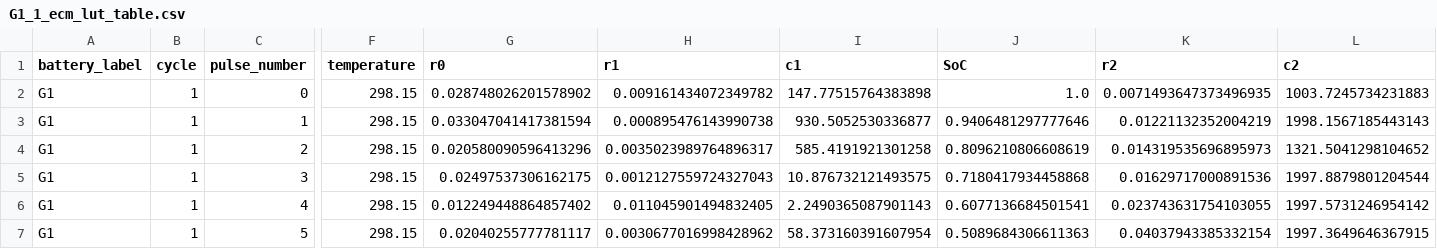
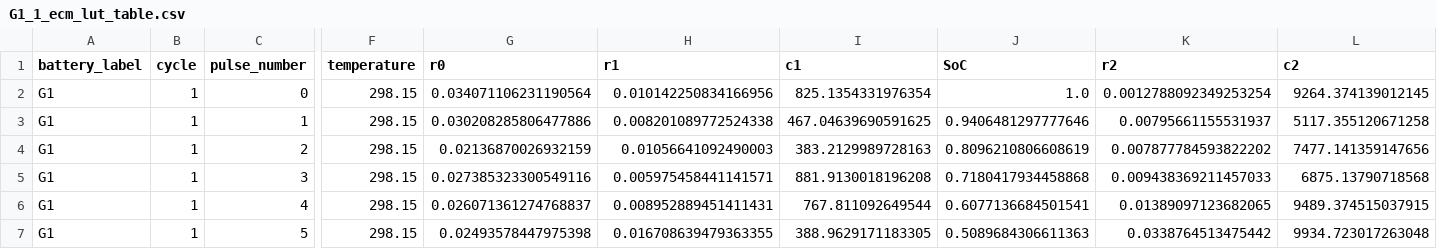
Before and after one commit to MarkVeerasingam/BatteryECM_Identification_API, a CSV file: Data/Output/LGM50/Optimization_Results/G1/1/G1_1_ecm_lut_table.csv, drawn as a sheet; only a part is shown, gaps mark what is left out; the diff covers the shown part only; the diff names each change by its address in the sheet, - before the commit and + after, or states it on an @@ line.

```diff
--- a/Data/Output/LGM50/Optimization_Results/G1/1/G1_1_ecm_lut_table.csv
+++ b/Data/Output/LGM50/Optimization_Results/G1/1/G1_1_ecm_lut_table.csv
-G2 (r0): 0.028748026201578902
+G2 (r0): 0.034071106231190564
-H2 (r1): 0.009161434072349782
+H2 (r1): 0.010142250834166956
-I2 (c1): 147.77515764383898
+I2 (c1): 825.1354331976354
-K2 (r2): 0.0071493647373496935
+K2 (r2): 0.0012788092349253254
-L2 (c2): 1003.7245734231883
+L2 (c2): 9264.374139012145
-G3 (r0): 0.033047041417381594
+G3 (r0): 0.030208285806477886
-H3 (r1): 0.000895476143990738
+H3 (r1): 0.008201089772524338
-I3 (c1): 930.5052530336877
+I3 (c1): 467.04639690591625
-K3 (r2): 0.01221132352004219
+K3 (r2): 0.00795661155531937
-L3 (c2): 1998.1567185443143
+L3 (c2): 5117.355120671258
-G4 (r0): 0.020580090596413296
+G4 (r0): 0.02136870026932159
-H4 (r1): 0.0035023989764896317
+H4 (r1): 0.01056641092490003
-I4 (c1): 585.4191921301258
+I4 (c1): 383.2129989728163
-K4 (r2): 0.014319535696895973
+K4 (r2): 0.007877784593822202
-L4 (c2): 1321.5041298104652
+L4 (c2): 7477.141359147656
-G5 (r0): 0.02497537306162175
+G5 (r0): 0.027385323300549116
-H5 (r1): 0.0012127559724327043
+H5 (r1): 0.005975458441141571
-I5 (c1): 10.876732121493575
+I5 (c1): 881.9130018196208
-K5 (r2): 0.01629717000891536
+K5 (r2): 0.009438369211457033
-L5 (c2): 1997.8879801204544
+L5 (c2): 6875.13790718568
-G6 (r0): 0.012249448864857402
+G6 (r0): 0.026071361274768837
-H6 (r1): 0.011045901494832405
+H6 (r1): 0.008952889451411431
-I6 (c1): 2.2490365087901143
+I6 (c1): 767.811092649544
-K6 (r2): 0.023743631754103055
+K6 (r2): 0.01389097123682065
-L6 (c2): 1997.5731246954142
+L6 (c2): 9489.374515037915
-G7 (r0): 0.02040255777781117
+G7 (r0): 0.02493578447975398
-H7 (r1): 0.0030677016998428962
+H7 (r1): 0.016708639479363355
-I7 (c1): 58.373160391607954
+I7 (c1): 388.9629171183305
-K7 (r2): 0.04037943385332154
+K7 (r2): 0.0338764513475442
-L7 (c2): 1997.3649646367915
+L7 (c2): 9934.723017263048
```
Also changed, not shown: 20 edited cells elsewhere in this file, 14 other files.
